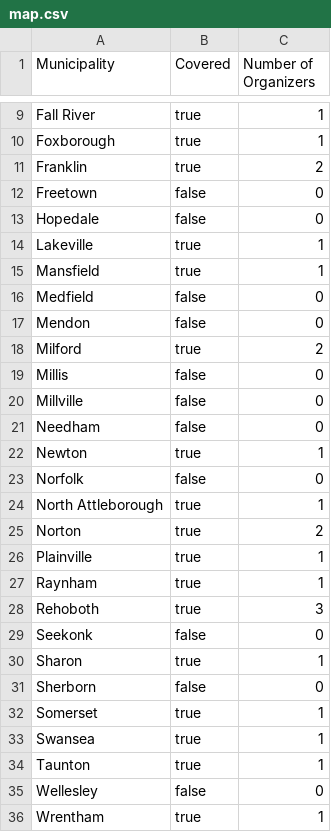
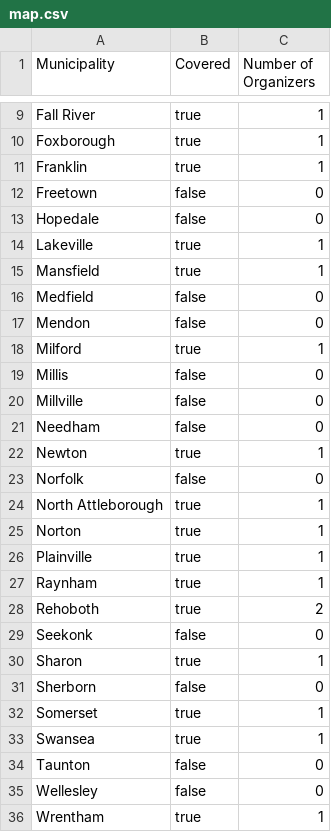
Before and after one commit to roccoflint/field-organizer-coverage-municipality, a CSV file: map.csv, drawn as a sheet; only a part is shown, gaps mark what is left out.

Commit message:
update data

```diff
--- a/map.csv
+++ b/map.csv
@@ -10,3 +10,3 @@ Fall River,true,1
 Foxborough,true,1
-Franklin,true,2
+Franklin,true,1
 Freetown,false,0
@@ -17,3 +17,3 @@ Medfield,false,0
 Mendon,false,0
-Milford,true,2
+Milford,true,1
 Millis,false,0
@@ -24,6 +24,6 @@ Norfolk,false,0
 North Attleborough,true,1
-Norton,true,2
+Norton,true,1
 Plainville,true,1
 Raynham,true,1
-Rehoboth,true,3
+Rehoboth,true,2
 Seekonk,false,0
@@ -33,3 +33,3 @@ Somerset,true,1
 Swansea,true,1
-Taunton,true,1
+Taunton,false,0
 Wellesley,false,0
```
